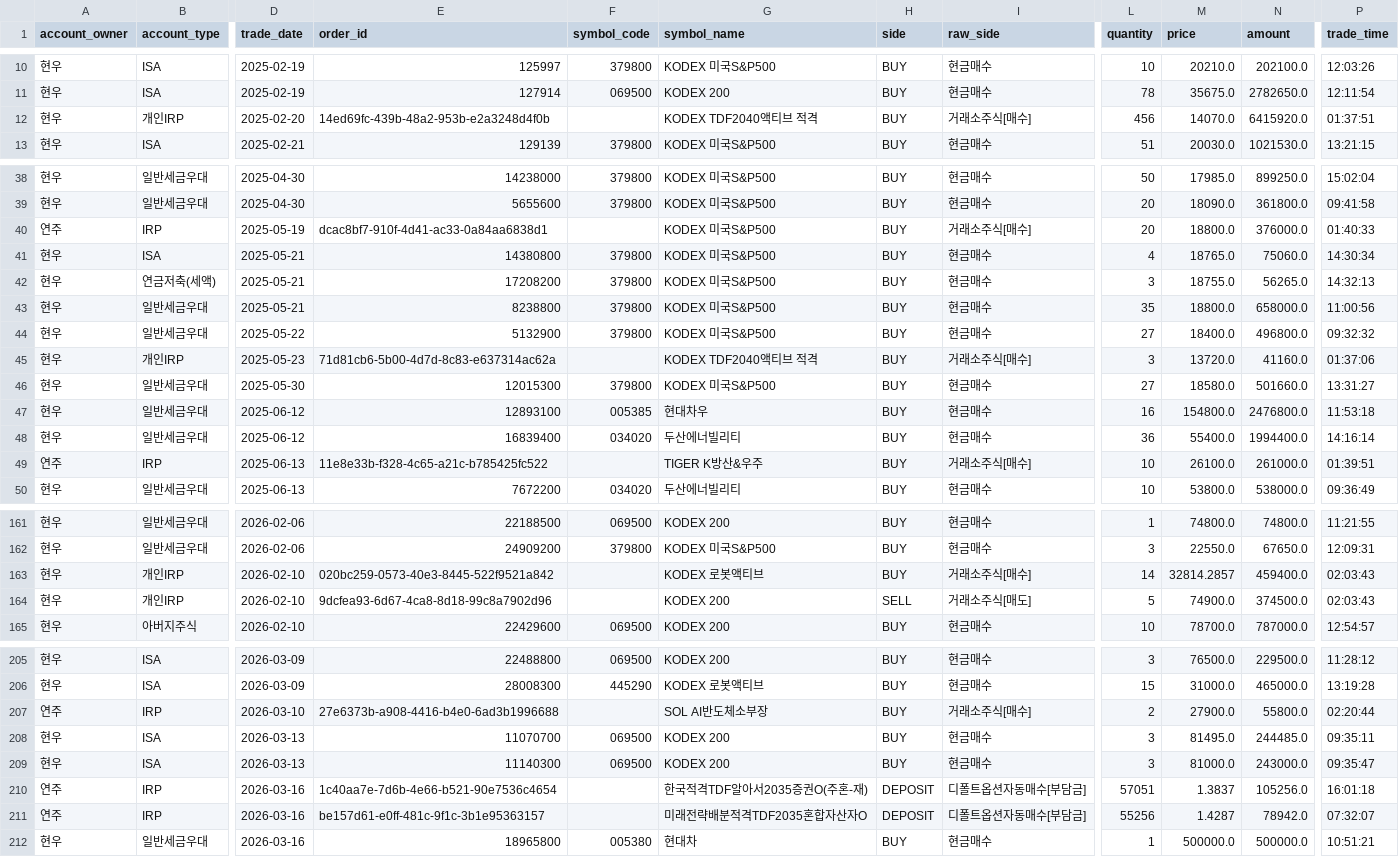
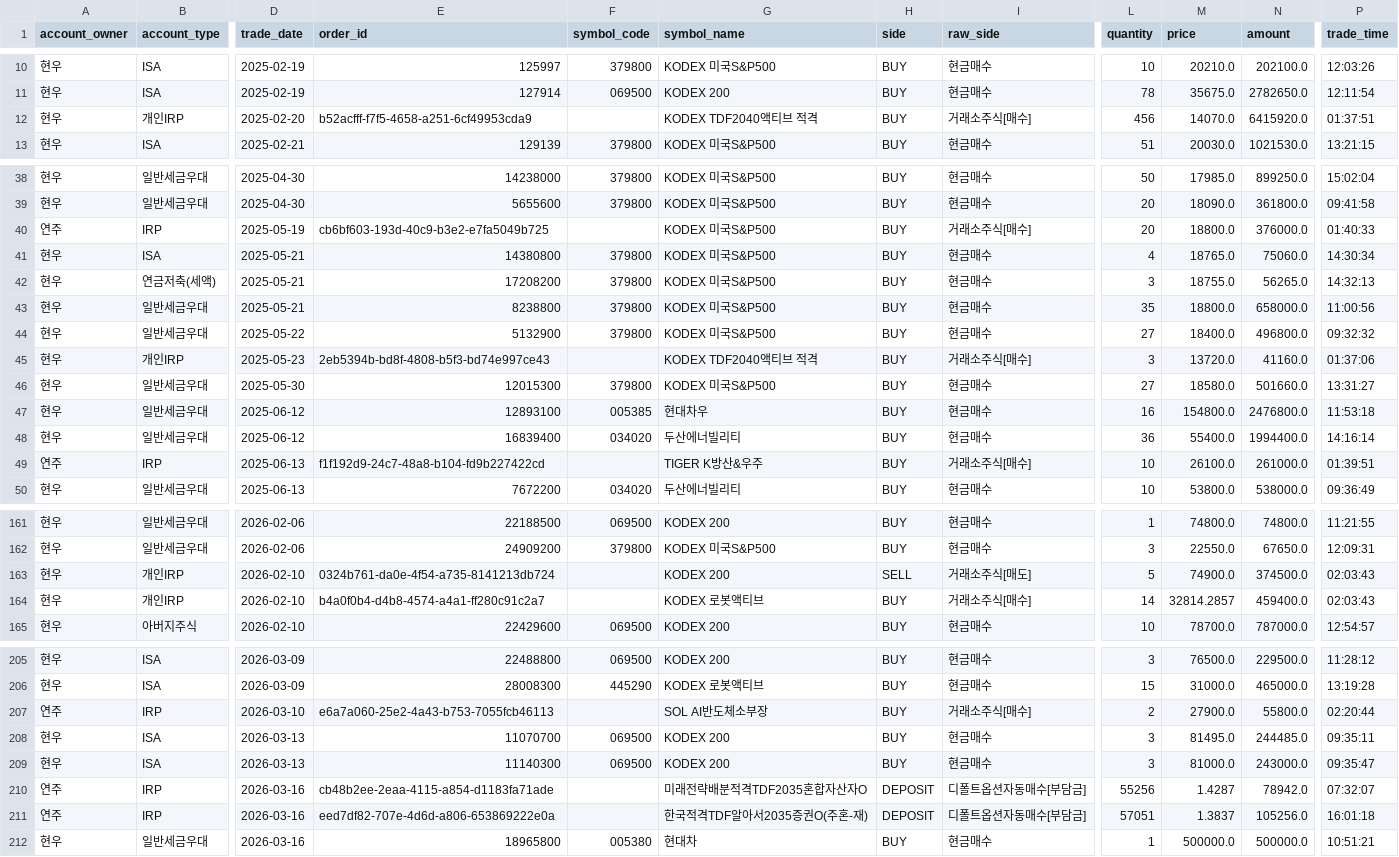
Before and after one commit to hyunu/sentinel, a CSV file: data/normalized_transactions.csv, drawn as a sheet; only a part is shown, gaps mark what is left out; the diff covers the shown part only; the diff names each change by its address in the sheet, - before the commit and + after, or states it on an @@ line.

```diff
--- a/data/normalized_transactions.csv
+++ b/data/normalized_transactions.csv
-E12 (order_id): 14ed69fc-439b-48a2-953b-e2a3248d4f0b
+E12 (order_id): b52acfff-f7f5-4658-a251-6cf49953cda9
-E40 (order_id): dcac8bf7-910f-4d41-ac33-0a84aa6838d1
+E40 (order_id): cb6bf603-193d-40c9-b3e2-e7fa5049b725
-E45 (order_id): 71d81cb6-5b00-4d7d-8c83-e637314ac62a
+E45 (order_id): 2eb5394b-bd8f-4808-b5f3-bd74e997ce43
-E49 (order_id): 11e8e33b-f328-4c65-a21c-b785425fc522
+E49 (order_id): f1f192d9-24c7-48a8-b104-fd9b227422cd
-E163 (order_id): 020bc259-0573-40e3-8445-522f9521a842
+E163 (order_id): 0324b761-da0e-4f54-a735-8141213db724
-G163 (symbol_name): KODEX 로봇액티브
+G163 (symbol_name): KODEX 200
-H163 (side): BUY
+H163 (side): SELL
-I163 (raw_side): 거래소주식[매수]
+I163 (raw_side): 거래소주식[매도]
-L163 (quantity): 14
+L163 (quantity): 5
-M163 (price): 32814.2857
+M163 (price): 74900.0
-N163 (amount): 459400.0
+N163 (amount): 374500.0
-E164 (order_id): 9dcfea93-6d67-4ca8-8d18-99c8a7902d96
+E164 (order_id): b4a0f0b4-d4b8-4574-a4a1-ff280c91c2a7
-G164 (symbol_name): KODEX 200
+G164 (symbol_name): KODEX 로봇액티브
-H164 (side): SELL
+H164 (side): BUY
-I164 (raw_side): 거래소주식[매도]
+I164 (raw_side): 거래소주식[매수]
-L164 (quantity): 5
+L164 (quantity): 14
-M164 (price): 74900.0
+M164 (price): 32814.2857
-N164 (amount): 374500.0
+N164 (amount): 459400.0
-E207 (order_id): 27e6373b-a908-4416-b4e0-6ad3b1996688
+E207 (order_id): e6a7a060-25e2-4a43-b753-7055fcb46113
-E210 (order_id): 1c40aa7e-7d6b-4e66-b521-90e7536c4654
+E210 (order_id): cb48b2ee-2eaa-4115-a854-d1183fa71ade
-G210 (symbol_name): 한국적격TDF알아서2035증권O(주혼-재)
+G210 (symbol_name): 미래전략배분적격TDF2035혼합자산자O
-L210 (quantity): 57051
+L210 (quantity): 55256
-M210 (price): 1.3837
+M210 (price): 1.4287
-N210 (amount): 105256.0
+N210 (amount): 78942.0
-P210 (trade_time): 16:01:18
+P210 (trade_time): 07:32:07
-E211 (order_id): be157d61-e0ff-481c-9f1c-3b1e95363157
+E211 (order_id): eed7df82-707e-4d6d-a806-653869222e0a
-G211 (symbol_name): 미래전략배분적격TDF2035혼합자산자O
+G211 (symbol_name): 한국적격TDF알아서2035증권O(주혼-재)
-L211 (quantity): 55256
+L211 (quantity): 57051
-M211 (price): 1.4287
+M211 (price): 1.3837
-N211 (amount): 78942.0
+N211 (amount): 105256.0
-P211 (trade_time): 07:32:07
+P211 (trade_time): 16:01:18
```
Also changed, not shown: 2 added rows, 2 removed rows and 42 edited cells elsewhere in this file.
